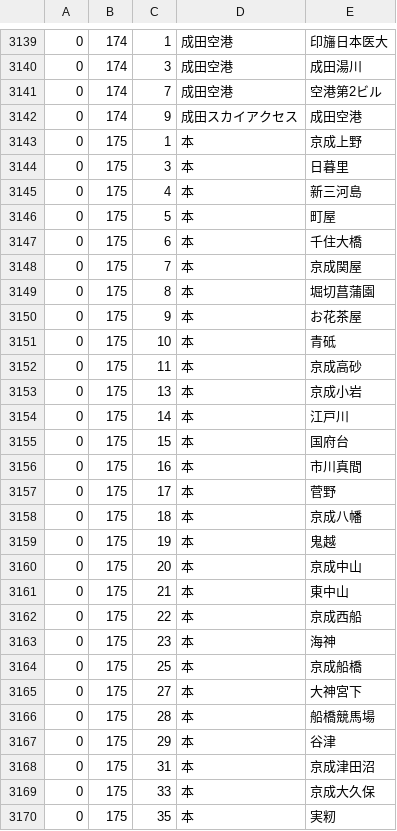
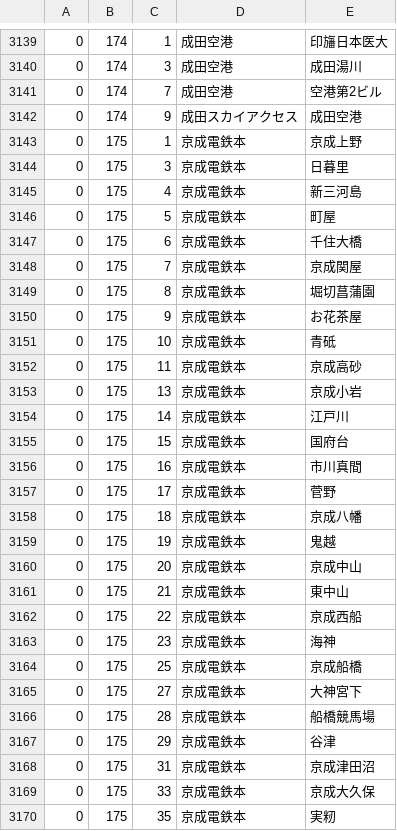
Before and after one commit to toyowata/csv2bin, a CSV file: sc_utf8.csv, drawn as a sheet; only a part is shown, gaps mark what is left out; the diff covers the shown part only.

```diff
--- a/sc_utf8.csv
+++ b/sc_utf8.csv
@@ -3142,29 +3142,29 @@
 0,174,9,成田スカイアクセス,成田空港,
-0,175,1,本,京成上野,
-0,175,3,本,日暮里,
-0,175,4,本,新三河島,
-0,175,5,本,町屋,
-0,175,6,本,千住大橋,
-0,175,7,本,京成関屋,
-0,175,8,本,堀切菖蒲園,
-0,175,9,本,お花茶屋,
-0,175,10,本,青砥,
-0,175,11,本,京成高砂,
-0,175,13,本,京成小岩,
-0,175,14,本,江戸川,
-0,175,15,本,国府台,
-0,175,16,本,市川真間,
-0,175,17,本,菅野,
-0,175,18,本,京成八幡,
-0,175,19,本,鬼越,
-0,175,20,本,京成中山,
-0,175,21,本,東中山,
-0,175,22,本,京成西船,
-0,175,23,本,海神,
-0,175,25,本,京成船橋,
-0,175,27,本,大神宮下,
-0,175,28,本,船橋競馬場,
-0,175,29,本,谷津,
-0,175,31,本,京成津田沼,
-0,175,33,本,京成大久保,
-0,175,35,本,実籾,
+0,175,1,京成電鉄本,京成上野,
+0,175,3,京成電鉄本,日暮里,
+0,175,4,京成電鉄本,新三河島,
+0,175,5,京成電鉄本,町屋,
+0,175,6,京成電鉄本,千住大橋,
+0,175,7,京成電鉄本,京成関屋,
+0,175,8,京成電鉄本,堀切菖蒲園,
+0,175,9,京成電鉄本,お花茶屋,
+0,175,10,京成電鉄本,青砥,
+0,175,11,京成電鉄本,京成高砂,
+0,175,13,京成電鉄本,京成小岩,
+0,175,14,京成電鉄本,江戸川,
+0,175,15,京成電鉄本,国府台,
+0,175,16,京成電鉄本,市川真間,
+0,175,17,京成電鉄本,菅野,
+0,175,18,京成電鉄本,京成八幡,
+0,175,19,京成電鉄本,鬼越,
+0,175,20,京成電鉄本,京成中山,
+0,175,21,京成電鉄本,東中山,
+0,175,22,京成電鉄本,京成西船,
+0,175,23,京成電鉄本,海神,
+0,175,25,京成電鉄本,京成船橋,
+0,175,27,京成電鉄本,大神宮下,
+0,175,28,京成電鉄本,船橋競馬場,
+0,175,29,京成電鉄本,谷津,
+0,175,31,京成電鉄本,京成津田沼,
+0,175,33,京成電鉄本,京成大久保,
+0,175,35,京成電鉄本,実籾,
```
Also changed, not shown: 142 edited cells elsewhere in this file.
